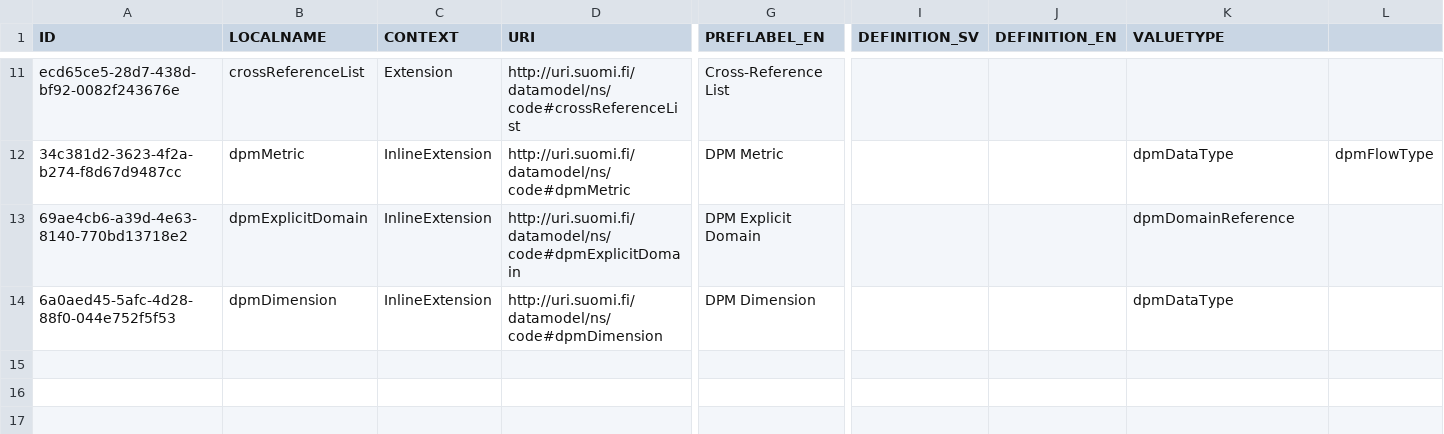
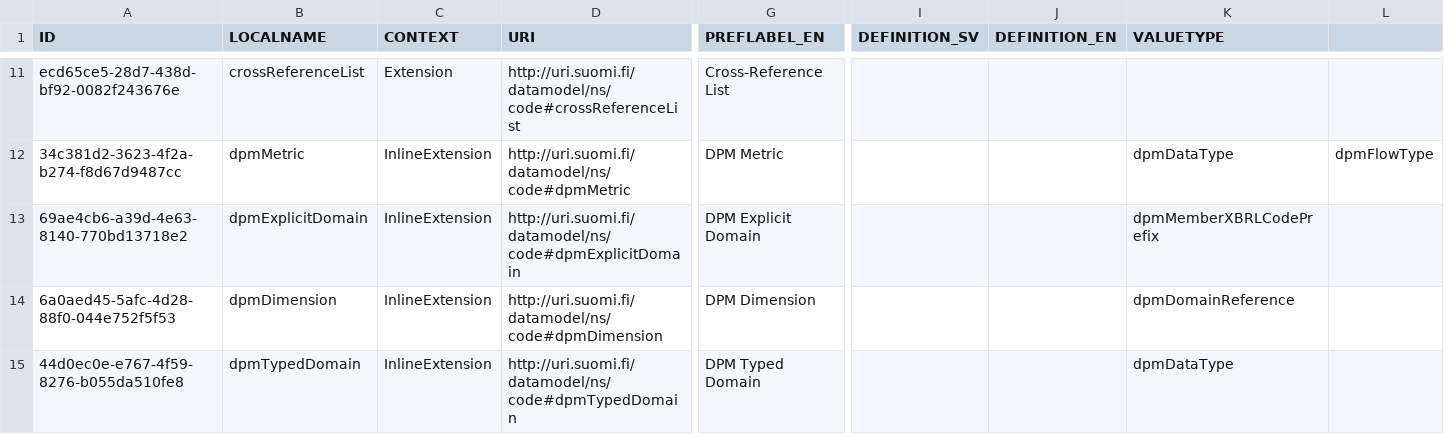
Before and after one commit to VRK-YTI/yti-codelist-content-intake-service, a CSV file: src/main/resources/propertytypes/propertytypes.csv, drawn as a sheet; only a part is shown, gaps mark what is left out; rows hold the shown columns only; the diff names each change by its address in the sheet, - before the commit and + after, or states it on an @@ line.

Commit message:
Fix DPM inline extension definitions

```diff
--- a/src/main/resources/propertytypes/propertytypes.csv
+++ b/src/main/resources/propertytypes/propertytypes.csv
-K13 (VALUETYPE): dpmDomainReference
+K13 (VALUETYPE): dpmMemberXBRLCodePrefix
-K14 (VALUETYPE): dpmDataType
+K14 (VALUETYPE): dpmDomainReference
+row 15: 44d0ec0e-e767-4f59-8276-b055da510fe8 | dpmTypedDomain | InlineExtension | http://uri.suomi.fi/datamodel/ns/code#dpmTypedDomain | DPM Typed Domain |  |  | dpmDataType
```
